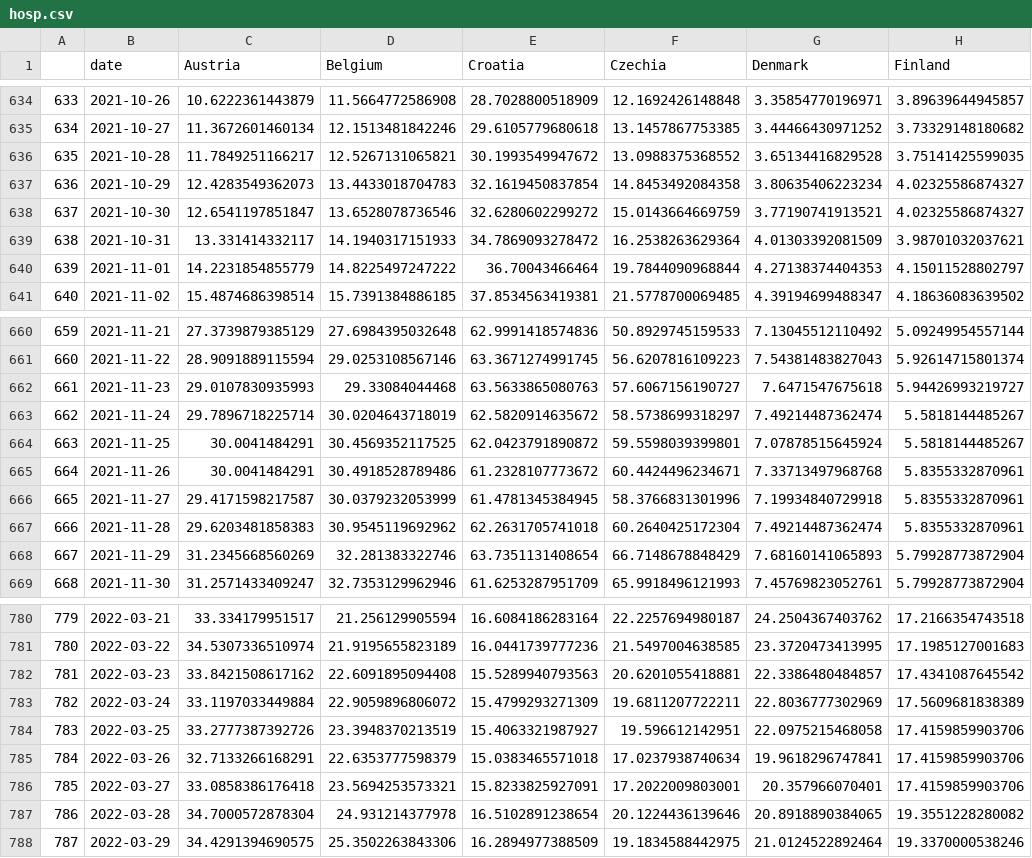
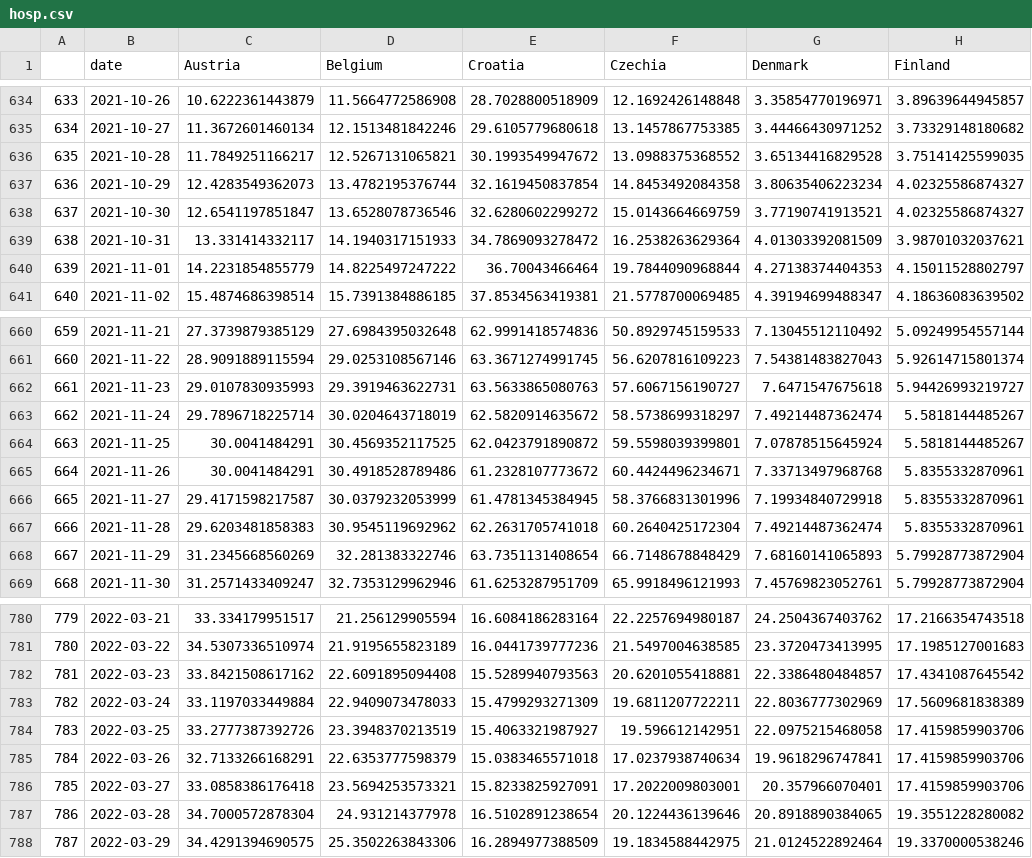
Before and after one commit to eamswe/dashboard, a CSV file: hosp.csv, drawn as a sheet; only a part is shown, gaps mark what is left out; the diff covers the shown part only; the diff names each change by its address in the sheet, - before the commit and + after, or states it on an @@ line.

```diff
--- a/hosp.csv
+++ b/hosp.csv
-D637 (Belgium): 13.4433018704783
+D637 (Belgium): 13.4782195376744
-D662 (Belgium): 29.33084044468
+D662 (Belgium): 29.3919463622731
-D783 (Belgium): 22.9059896806072
+D783 (Belgium): 22.9409073478033
```
Also changed, not shown: 7 added rows and 42 edited cells elsewhere in this file, cbi.csv, 1 other file.
